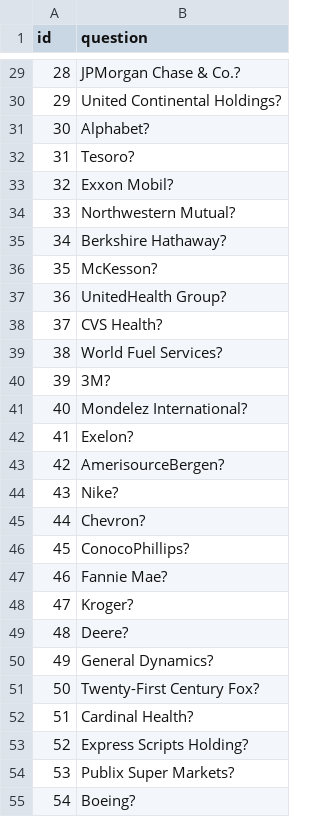
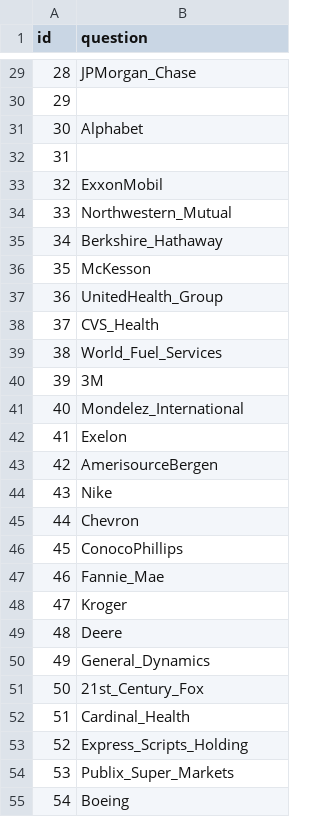
Before and after one commit to apogre/QA-system-based-on-DBpedia, a CSV file: ne.csv, drawn as a sheet; only a part is shown, gaps mark what is left out; the diff covers the shown part only.

```diff
--- a/ne.csv
+++ b/ne.csv
@@ -29,27 +29,27 @@ id,question
-28,"JPMorgan Chase & Co.?"
-29,"United Continental Holdings?"
-30,"Alphabet?"
-31,"Tesoro?"
-32,"Exxon Mobil?"
-33,"Northwestern Mutual?"
-34,"Berkshire Hathaway?"
-35,"McKesson?"
-36,"UnitedHealth Group?"
-37,"CVS Health?"
-38,"World Fuel Services?"
-39,"3M?"
-40,"Mondelez International?"
-41,"Exelon?"
-42,"AmerisourceBergen?"
-43,"Nike?"
-44,"Chevron?"
-45,"ConocoPhillips?"
-46,"Fannie Mae?"
-47,"Kroger?"
-48,"Deere?"
-49,"General Dynamics?"
-50,"Twenty-First Century Fox?"
-51,"Cardinal Health?"
-52,"Express Scripts Holding?"
-53,"Publix Super Markets?"
-54,"Boeing?"
+28,"JPMorgan_Chase"
+29,""
+30,"Alphabet"
+31,""
+32,"ExxonMobil"
+33,"Northwestern_Mutual"
+34,"Berkshire_Hathaway"
+35,"McKesson"
+36,"UnitedHealth_Group"
+37,"CVS_Health"
+38,"World_Fuel_Services"
+39,"3M"
+40,"Mondelez_International"
+41,"Exelon"
+42,"AmerisourceBergen"
+43,"Nike"
+44,"Chevron"
+45,"ConocoPhillips"
+46,"Fannie_Mae"
+47,"Kroger"
+48,"Deere"
+49,"General_Dynamics"
+50,"21st_Century_Fox"
+51,"Cardinal_Health"
+52,"Express_Scripts_Holding"
+53,"Publix_Super_Markets"
+54,"Boeing"
```
Also changed, not shown: 106 edited cells elsewhere in this file, question.csv.
